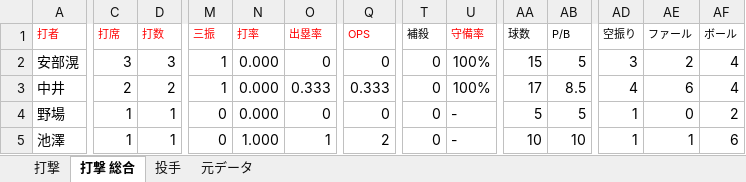
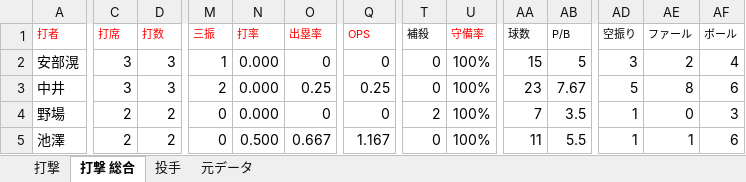
Before and after one commit to beta-zelkova/25, an Excel workbook: 成績表.xlsx, sheet 打撃 総合, drawn as a sheet; only a part is shown, gaps mark what is left out; values as stored, in another font and other column widths than the file's, no borders; the diff covers the shown part only; the diff names each change by its address in the sheet, - before the commit and + after, or states it on an @@ line.

```diff
--- a/成績表.xlsx (sheet 打撃 総合)
+++ b/成績表.xlsx (sheet 打撃 総合)
-C3 (打席): 2
+C3 (打席): 3
-D3 (打数): 2
+D3 (打数): 3
-M3 (三振): 1
+M3 (三振): 2
-O3 (出塁率): 0.333
+O3 (出塁率): 0.25
-Q3 (OPS): 0.333
+Q3 (OPS): 0.25
-AA3 (球数): 17
+AA3 (球数): 23
-AB3 (P/B): 8.5
+AB3 (P/B): 7.67
-AD3 (空振り): 4
+AD3 (空振り): 5
-AE3 (ファール): 6
+AE3 (ファール): 8
-AF3 (ボール): 4
+AF3 (ボール): 6
-C4:C5 (打席): 1
+C4:C5 (打席): 2
-D4:D5 (打数): 1
+D4:D5 (打数): 2
-T4 (補殺): 0
+T4 (補殺): 2
-U4:U5 (守備率): -
+U4:U5 (守備率): 100%
-AA4 (球数): 5
+AA4 (球数): 7
-AB4 (P/B): 5
+AB4 (P/B): 3.5
-AF4 (ボール): 2
+AF4 (ボール): 3
-N5 (打率): 1.000
+N5 (打率): 0.500
-O5 (出塁率): 1
+O5 (出塁率): 0.667
-Q5 (OPS): 2
+Q5 (OPS): 1.167
-AA5 (球数): 10
+AA5 (球数): 11
-AB5 (P/B): 10
+AB5 (P/B): 5.5
```
Also changed, not shown: 112 edited cells elsewhere in this sheet, sheet 元データ, sheet 打撃, 2 other files.
